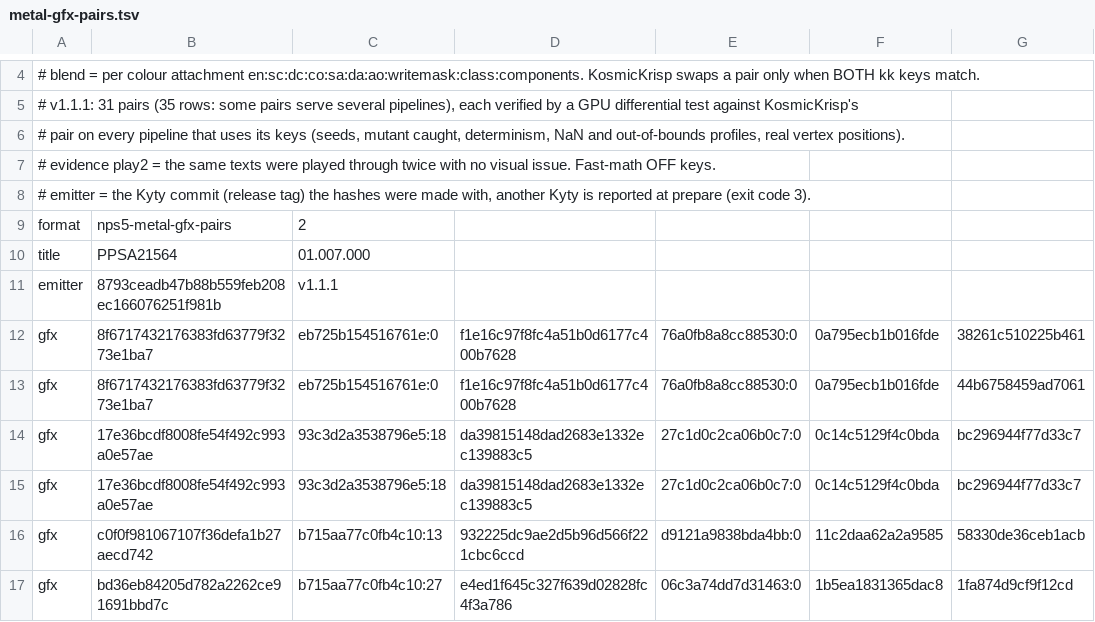
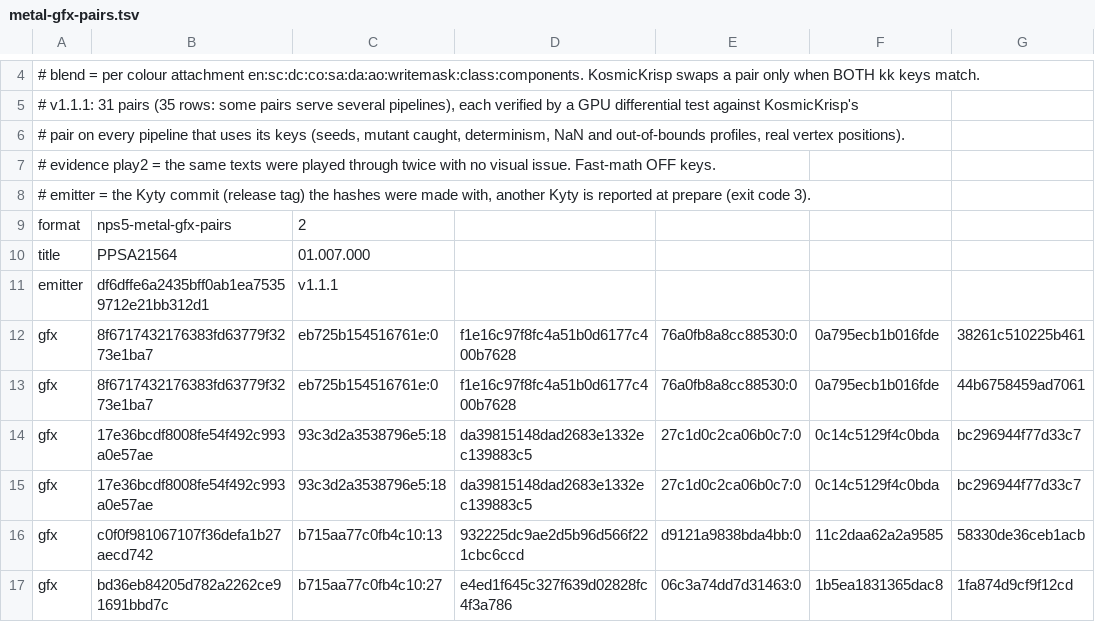
Before and after one commit to computerguy526/nativeps5, a TSV file: games/PPSA21564/metal-gfx-pairs.tsv, drawn as a sheet; only a part is shown, gaps mark what is left out; the diff names each change by its address in the sheet, - before the commit and + after, or states it on an @@ line.

```diff
--- a/games/PPSA21564/metal-gfx-pairs.tsv
+++ b/games/PPSA21564/metal-gfx-pairs.tsv
-B11: 8793ceadb47b88b559feb208ec166076251f981b
+B11: df6dffe6a2435bff0ab1ea75359712e21bb312d1
```
Also changed, not shown: games/PPSA21564/metal-shaders.tsv, 3 other files.
